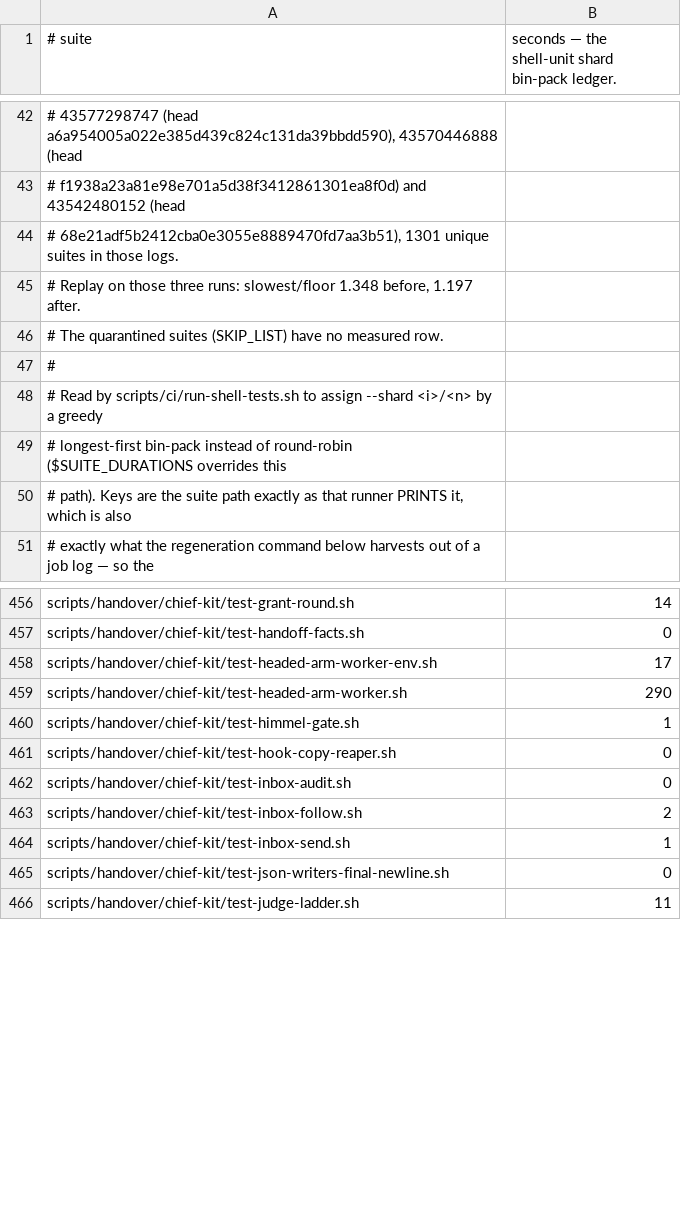
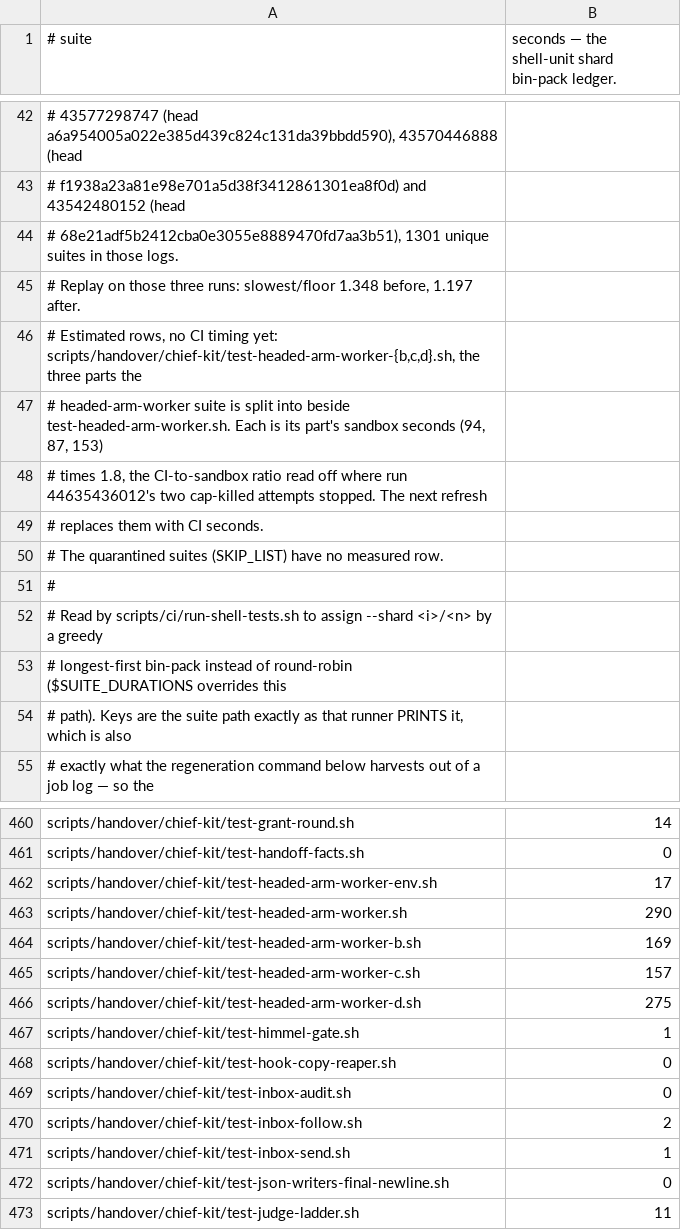
Before and after one commit to yotamleo-org/Himmel, a TSV file: scripts/ci/suite-durations.tsv, drawn as a sheet; only a part is shown, gaps mark what is left out; the diff names each change by its address in the sheet, - before the commit and + after, or states it on an @@ line.

```diff
--- a/scripts/ci/suite-durations.tsv
+++ b/scripts/ci/suite-durations.tsv
+row 46: # Estimated rows, no CI timing yet: scripts/handover/chief-kit/test-headed-arm-worker-{b,c,d}.sh, the three parts the
+row 47: # headed-arm-worker suite is split into beside test-headed-arm-worker.sh. Each is its part's sandbox seconds (94, 87, 153)
+row 48: # times 1.8, the CI-to-sandbox ratio read off where run 44635436012's two cap-killed attempts stopped. The next refresh
+row 49: # replaces them with CI seconds.
+row 464: scripts/handover/chief-kit/test-headed-arm-worker-b.sh | 169
+row 465: scripts/handover/chief-kit/test-headed-arm-worker-c.sh | 157
+row 466: scripts/handover/chief-kit/test-headed-arm-worker-d.sh | 275
```
Also changed, not shown: scripts/ci/suite-tiers.tsv, scripts/lint/shell-lint-baseline.tsv, 8 other files.
